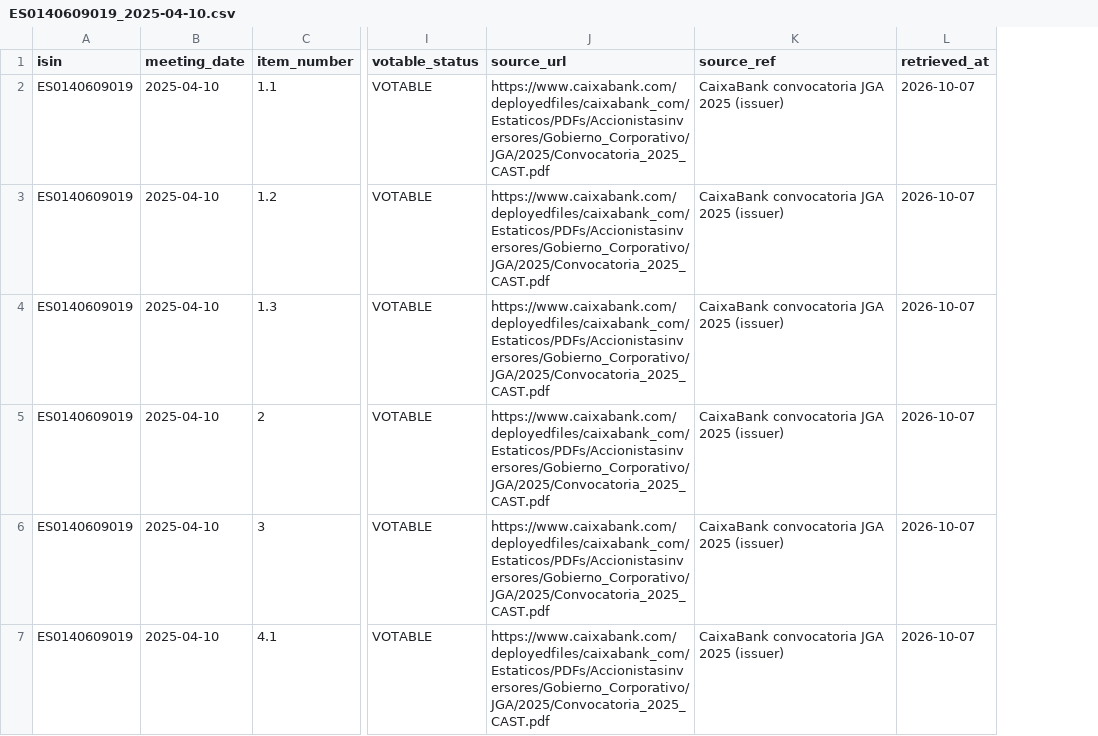
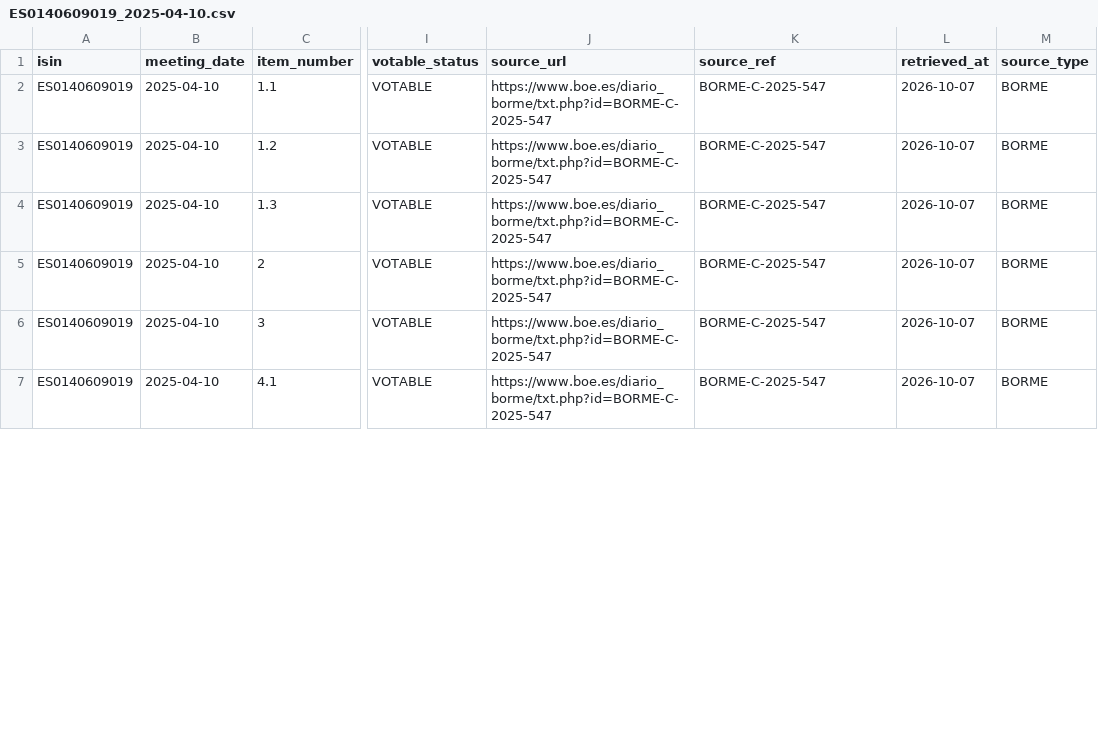
Before and after one commit to Huntsman1756/votes-es, a CSV file: data/reference/official_agendas/ES0140609019_2025-04-10.csv, drawn as a sheet; only a part is shown, gaps mark what is left out; the diff covers the shown part only; the diff names each change by its address in the sheet, - before the commit and + after, or states it on an @@ line.

Commit message:
G11: release prep — rights gates, info-only exclusion, compare semantics
- agenda title republication gate: BORME verbatim+AEBOE attribution,
  CNMV review, issuer-site metadata-only; CaixaBank 2025 and Repsol
  2025 migrated ISSUER->BORME verified refs
- INFORMATION_ONLY canonicals excluded from v_canonical_votes and
  compare (Inditex item 10, CaixaBank 8.1 anomalies preserved, QA WARN)
- compare/canonical: distinct directions per side (no arbitrary max,
  group splits surfaced), shared proposals vs observations vs units,
  exclusions by reason
- rights model: PERMITTED_FACTS_ONLY / NORMALIZED_FACTS_ALLOWED /
  METADATA_ONLY / TextReuse; MAPFRE reclassified under facts-only
  model (still publication-gated by PUBLISH_VOTE_SOURCES)
- OFFICIAL-AGENDA-REUSE + NORMALIZED-FACTS-POLICY docs, v0.2.0 notes,
  release.py ships canonical parquets + schema_version=2

```diff
--- a/data/reference/official_agendas/ES0140609019_2025-04-10.csv
+++ b/data/reference/official_agendas/ES0140609019_2025-04-10.csv
+column M (source_type), rows 2-7: all BORME
-J2:J7 (source_url): https://www.caixabank.com/deployedfiles/caixabank_com/Estaticos/PDFs/Accionistasinversores/Gobierno_Corporativo/JGA/2025/Convocatoria_2025_CAST.pdf
+J2:J7 (source_url): https://www.boe.es/diario_borme/txt.php?id=BORME-C-2025-547
-K2:K7 (source_ref): CaixaBank convocatoria JGA 2025 (issuer)
+K2:K7 (source_ref): BORME-C-2025-547
```
Also changed, not shown: 34 edited cells elsewhere in this file, data/reference/official_agendas/ES0173516115_2025-05-29.csv, 17 other files.
